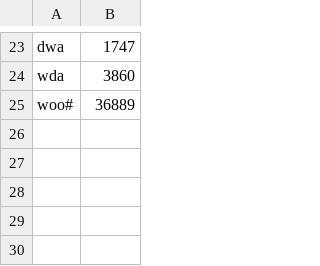
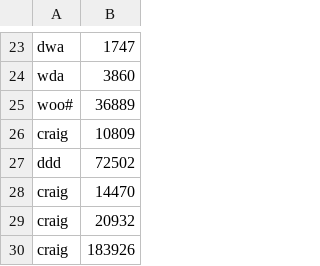
Before and after one commit to striderwalk/Sandtris, a CSV file: assets/scorebored.csv, drawn as a sheet; only a part is shown, gaps mark what is left out.

```diff
--- a/assets/scorebored.csv
+++ b/assets/scorebored.csv
@@ -25 +25,6 @@ wda,3860
 woo#,36889
+craig,10809
+ddd,72502
+craig,14470
+craig,20932
+craig,183926
```
Also changed, not shown: 3 other files.
